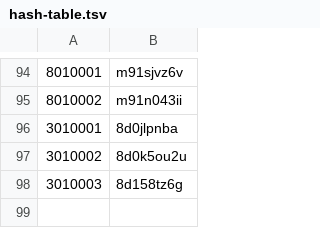
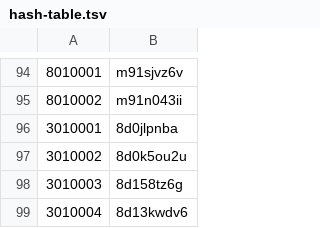
Before and after one commit to nefarious-kitsune/aow, a TSV file: forms/backstage/hash-table.tsv, drawn as a sheet; only a part is shown, gaps mark what is left out; the diff names each change by its address in the sheet, - before the commit and + after, or states it on an @@ line.

```diff
--- a/forms/backstage/hash-table.tsv
+++ b/forms/backstage/hash-table.tsv
+row 99: 3010004 | 8d13kwdv6
```
Also changed, not shown: 4 other files.
